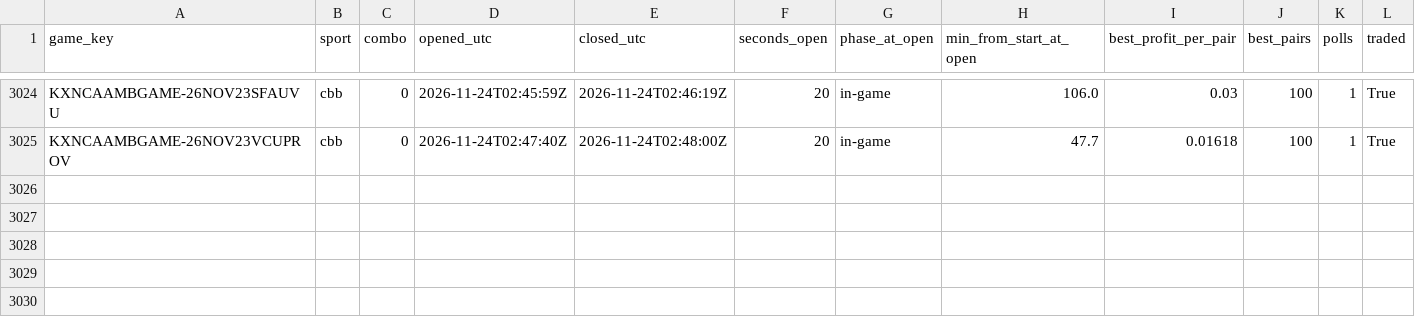
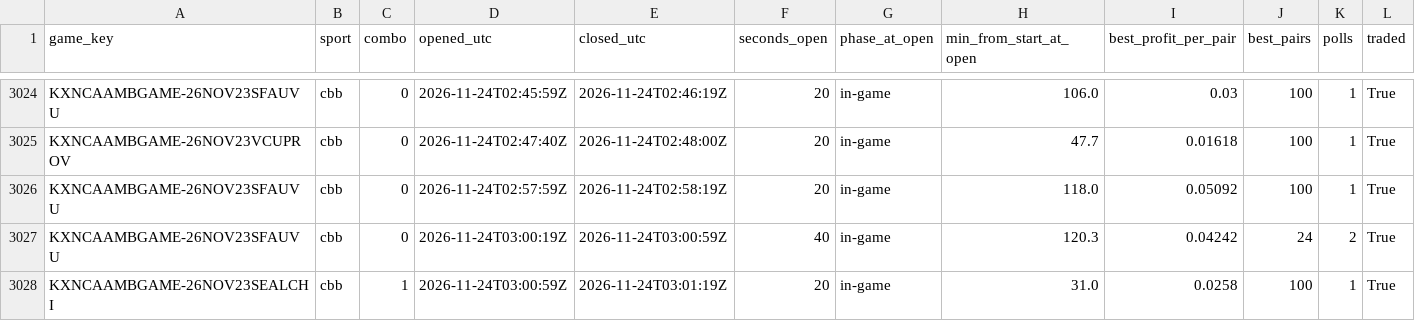
Before and after one commit to gwjp19/Garage-Band-Hedge-Fund, a CSV file: data/gaps.csv, drawn as a sheet; only a part is shown, gaps mark what is left out.

```diff
--- a/data/gaps.csv
+++ b/data/gaps.csv
@@ -3025 +3025,4 @@ KXNCAAMBGAME-26NOV23SFAUVU,cbb,0,2026-11-24T02:45:59Z,2026-11-24T02:46:19Z,20,in
 KXNCAAMBGAME-26NOV23VCUPROV,cbb,0,2026-11-24T02:47:40Z,2026-11-24T02:48:00Z,20,in-game,47.7,0.01618,100,1,True
+KXNCAAMBGAME-26NOV23SFAUVU,cbb,0,2026-11-24T02:57:59Z,2026-11-24T02:58:19Z,20,in-game,118.0,0.05092,100,1,True
+KXNCAAMBGAME-26NOV23SFAUVU,cbb,0,2026-11-24T03:00:19Z,2026-11-24T03:00:59Z,40,in-game,120.3,0.04242,24,2,True
+KXNCAAMBGAME-26NOV23SEALCHI,cbb,1,2026-11-24T03:00:59Z,2026-11-24T03:01:19Z,20,in-game,31.0,0.0258,100,1,True
```
Also changed, not shown: data/rechecks.csv, data/trades.csv, 2 other files.
